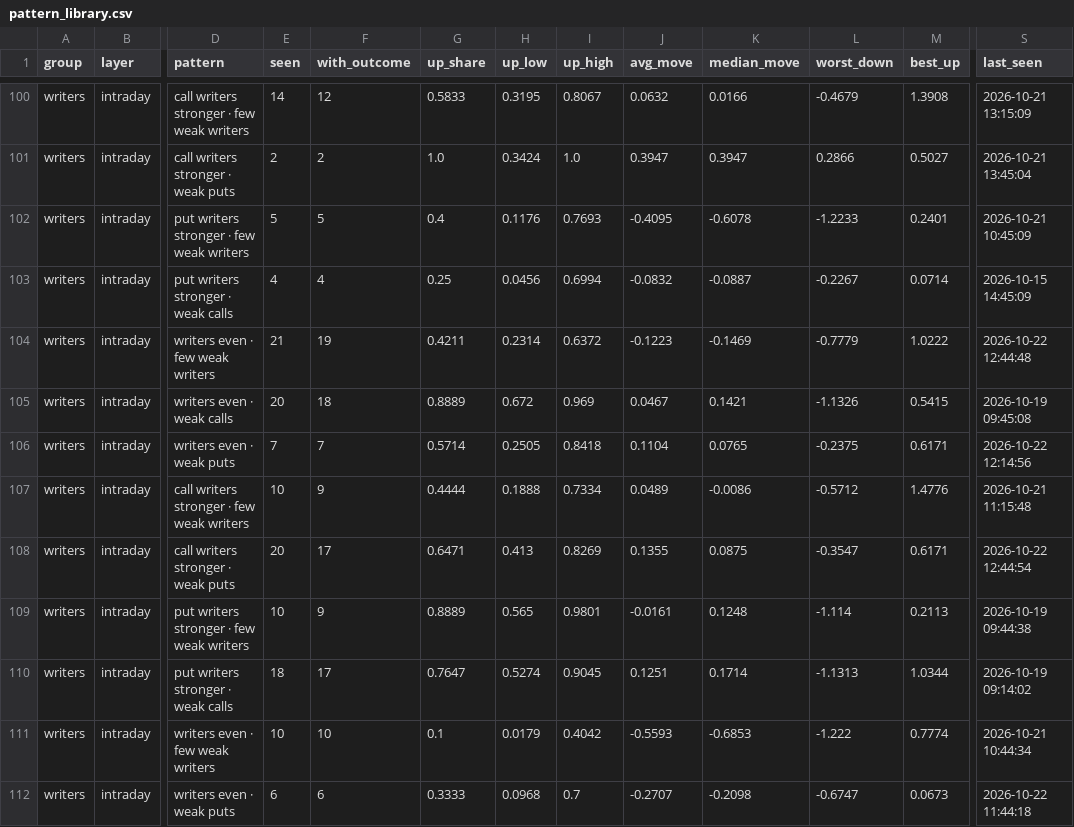
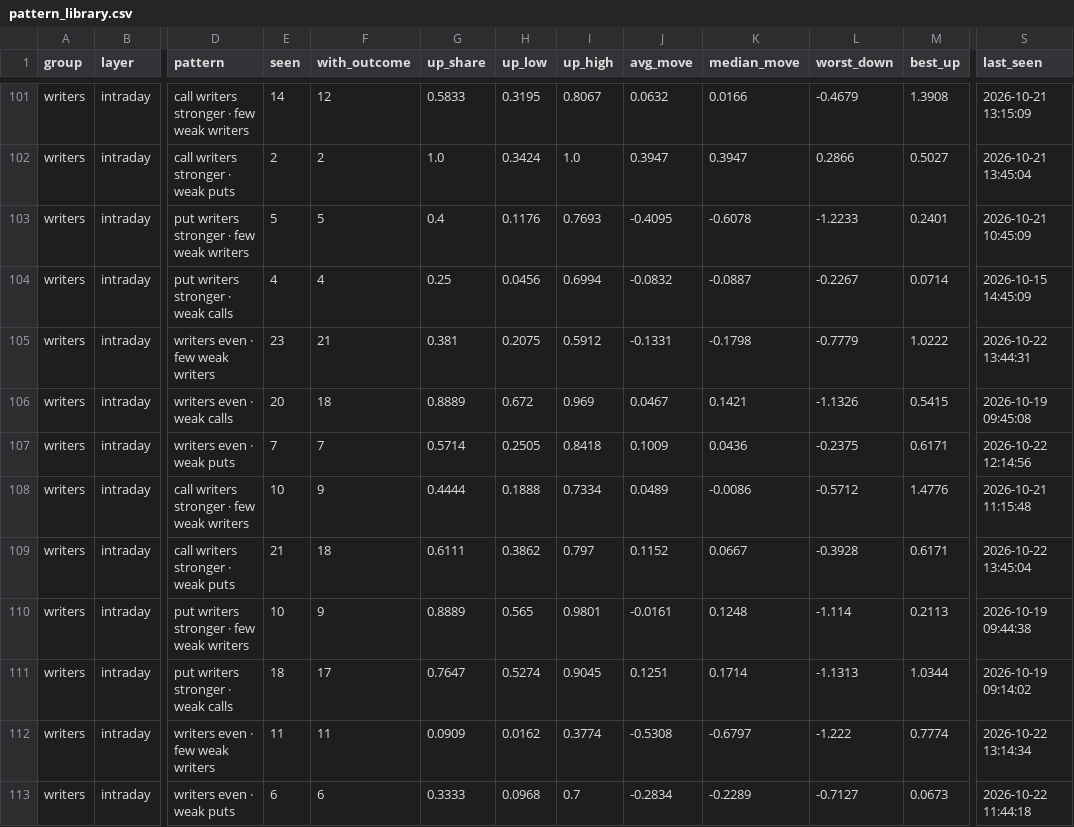
Before and after one commit to Parth1501/nse-swing-data, a CSV file: data/oc_learning/pattern_library.csv, drawn as a sheet; only a part is shown, gaps mark what is left out; addresses are those after the commit; the diff covers the shown part only; the diff names each change by its address in the sheet, - before the commit and + after, or states it on an @@ line.

```diff
--- a/data/oc_learning/pattern_library.csv
+++ b/data/oc_learning/pattern_library.csv
-E105 (seen): 21
+E105 (seen): 23
-F105 (with_outcome): 19
+F105 (with_outcome): 21
-G105 (up_share): 0.4211
+G105 (up_share): 0.381
-H105 (up_low): 0.2314
+H105 (up_low): 0.2075
-I105 (up_high): 0.6372
+I105 (up_high): 0.5912
-J105 (avg_move): -0.1223
+J105 (avg_move): -0.1331
-K105 (median_move): -0.1469
+K105 (median_move): -0.1798
-S105 (last_seen): 2026-10-22 12:44:48
+S105 (last_seen): 2026-10-22 13:44:31
-J107 (avg_move): 0.1104
+J107 (avg_move): 0.1009
-K107 (median_move): 0.0765
+K107 (median_move): 0.0436
-E109 (seen): 20
+E109 (seen): 21
-F109 (with_outcome): 17
+F109 (with_outcome): 18
-G109 (up_share): 0.6471
+G109 (up_share): 0.6111
-H109 (up_low): 0.413
+H109 (up_low): 0.3862
-I109 (up_high): 0.8269
+I109 (up_high): 0.797
-J109 (avg_move): 0.1355
+J109 (avg_move): 0.1152
-K109 (median_move): 0.0875
+K109 (median_move): 0.0667
-L109 (worst_down): -0.3547
+L109 (worst_down): -0.3928
-S109 (last_seen): 2026-10-22 12:44:54
+S109 (last_seen): 2026-10-22 13:45:04
-E112 (seen): 10
+E112 (seen): 11
-F112 (with_outcome): 10
+F112 (with_outcome): 11
-G112 (up_share): 0.1
+G112 (up_share): 0.0909
-H112 (up_low): 0.0179
+H112 (up_low): 0.0162
-I112 (up_high): 0.4042
+I112 (up_high): 0.3774
-J112 (avg_move): -0.5593
+J112 (avg_move): -0.5308
-K112 (median_move): -0.6853
+K112 (median_move): -0.6797
-S112 (last_seen): 2026-10-21 10:44:34
+S112 (last_seen): 2026-10-22 13:14:34
-J113 (avg_move): -0.2707
+J113 (avg_move): -0.2834
-K113 (median_move): -0.2098
+K113 (median_move): -0.2289
-L113 (worst_down): -0.6747
+L113 (worst_down): -0.7127
```
Also changed, not shown: 1 added row and 87 edited cells elsewhere in this file, data/oc_learning/pattern_log.csv, data/oc_learning/writers/2026-10-14.csv, 7 other files.
